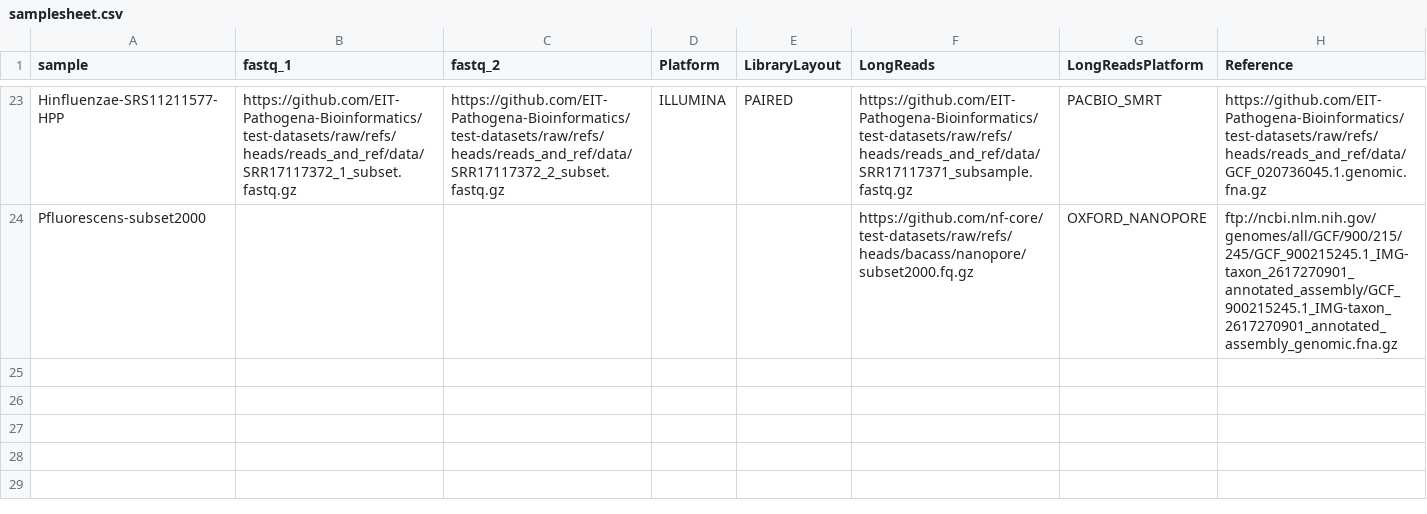
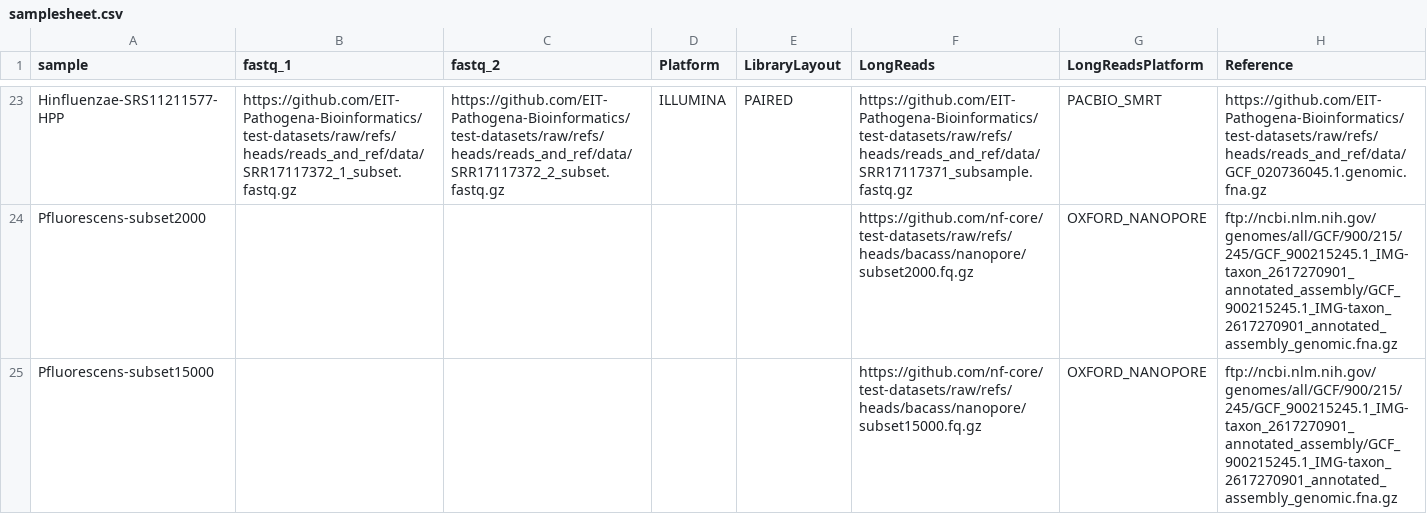
Before and after one commit to EIT-Pathogena-Bioinformatics/test-datasets, a CSV file: data/samplesheet.csv, drawn as a sheet; only a part is shown, gaps mark what is left out; the diff names each change by its address in the sheet, - before the commit and + after, or states it on an @@ line.

Commit message:
Add larger nanopore readset

```diff
--- a/data/samplesheet.csv
+++ b/data/samplesheet.csv
+row 25: Pfluorescens-subset15000 |  |  |  |  | https://github.com/nf-core/test-datasets/raw/refs/heads/bacass/nanopore/subset15000.fq.gz | OXFORD_NANOPORE | ftp://ncbi.nlm.nih.gov/genomes/all/GCF/900/215/245/GCF_900215245.1_IMG-taxon_2617270901_annotated_assembly/GCF_900215245.1_IMG-taxon_2617270901_annotated_assembly_genomic.fna.gz
```
